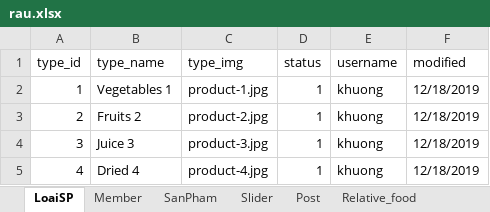
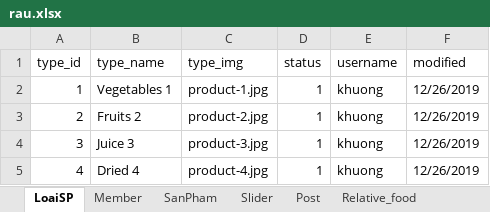
Before and after one commit to khuongsatou/FoodRau, an Excel workbook: rau.xlsx, sheet LoaiSP, drawn as a sheet; values as stored, in another font and other column widths than the file's, no borders; the diff names each change by its address in the sheet, - before the commit and + after, or states it on an @@ line.

```diff
--- a/rau.xlsx (sheet LoaiSP)
+++ b/rau.xlsx (sheet LoaiSP)
-F2:F5 (modified): 12/18/2019
+F2:F5 (modified): 12/26/2019
```
Also changed, not shown: sheet SanPham, sheet Post, sheet Relative_food, sheet Slider, other sheet tabs, 40 other files.
